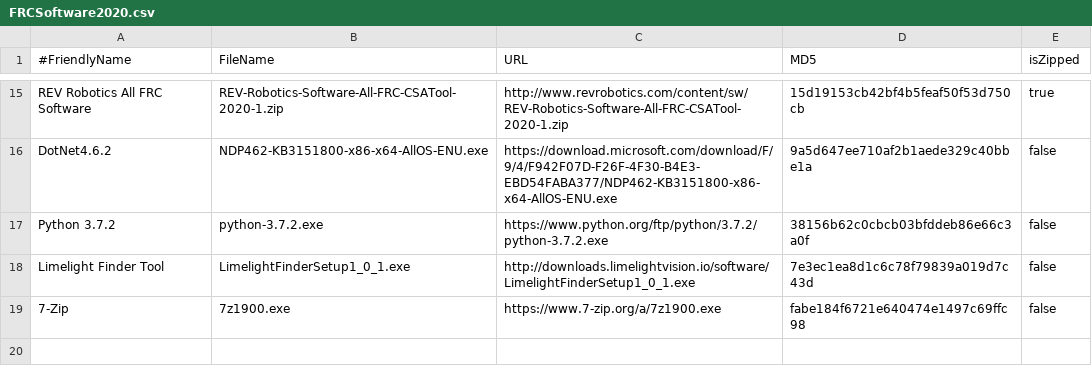
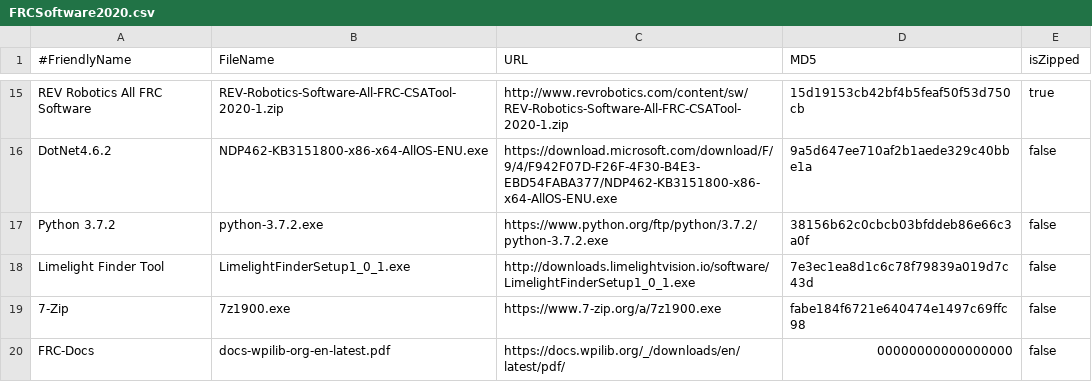
Before and after one commit to JamieSinn/CSA-USB-Tool, a CSV file: FRCSoftware2020.csv, drawn as a sheet; only a part is shown, gaps mark what is left out; the diff names each change by its address in the sheet, - before the commit and + after, or states it on an @@ line.

Commit message:
Add download of frc-docs pdf (#46)

```diff
--- a/FRCSoftware2020.csv
+++ b/FRCSoftware2020.csv
+row 20: FRC-Docs | docs-wpilib-org-en-latest.pdf | https://docs.wpilib.org/_/downloads/en/latest/pdf/ | 00000000000000000 | false
```
